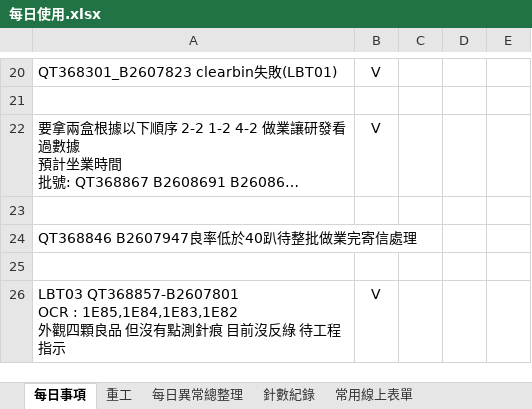
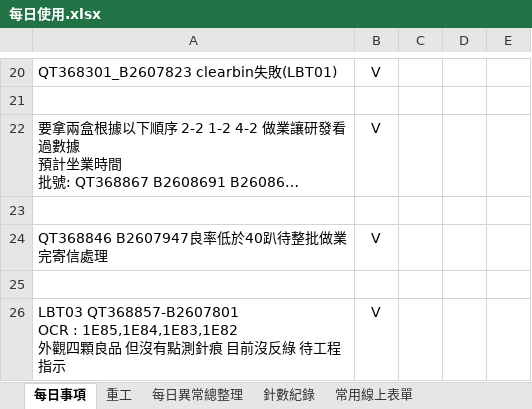
Before and after one commit to ads88364/ImpDocuments, an Excel workbook: Fittech/每日使用.xlsx, sheet 每日事項, drawn as a sheet; only a part is shown, gaps mark what is left out; long unchanged cells end in …; values as stored, in another font and other column widths than the file's, no borders; the diff covers the shown part only; the diff names each change by its address in the sheet, - before the commit and + after, or states it on an @@ line.

```diff
--- a/Fittech/每日使用.xlsx (sheet 每日事項)
+++ b/Fittech/每日使用.xlsx (sheet 每日事項)
-B24: (empty)
+B24: V
```
Also changed, not shown: 4 added rows and 8 edited cells elsewhere in this sheet.
